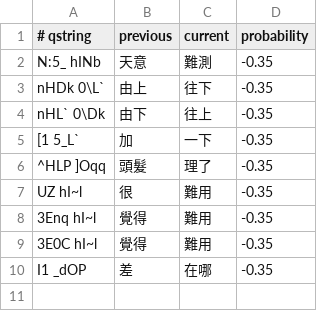
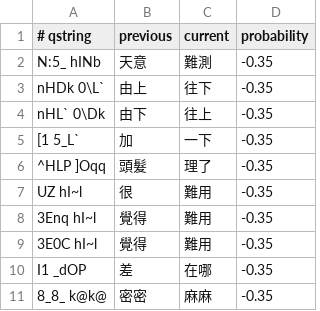
Before and after one commit to chiakich/ChiaKey-Lexicon, a TSV file: sources/chiaki-modern-overlay/bigrams.tsv, drawn as a sheet.

```diff
--- a/sources/chiaki-modern-overlay/bigrams.tsv
+++ b/sources/chiaki-modern-overlay/bigrams.tsv
@@ -10 +10,2 @@ UZ hI~l	很	難用	-0.35
 I1 _dOP	差	在哪	-0.35
+8_8_ k@k@	密密	麻麻	-0.35
```
Also changed, not shown: sources/chiaki-modern-overlay/explicit.tsv.
